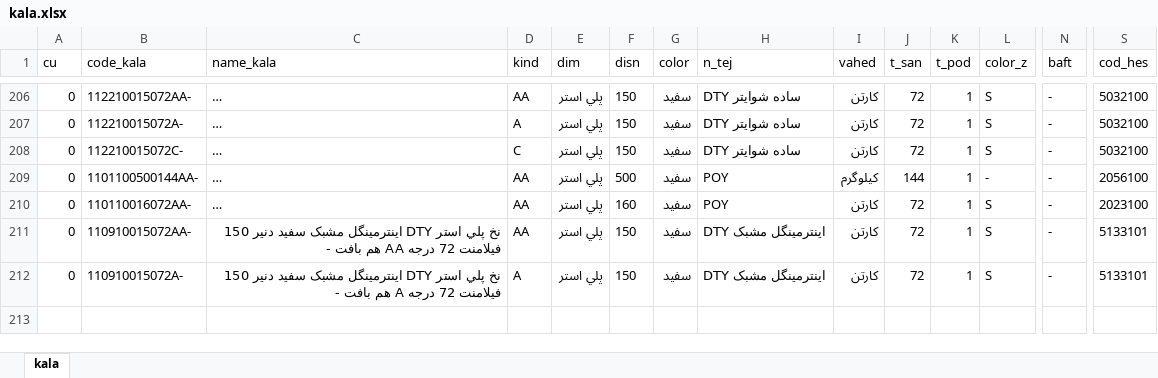
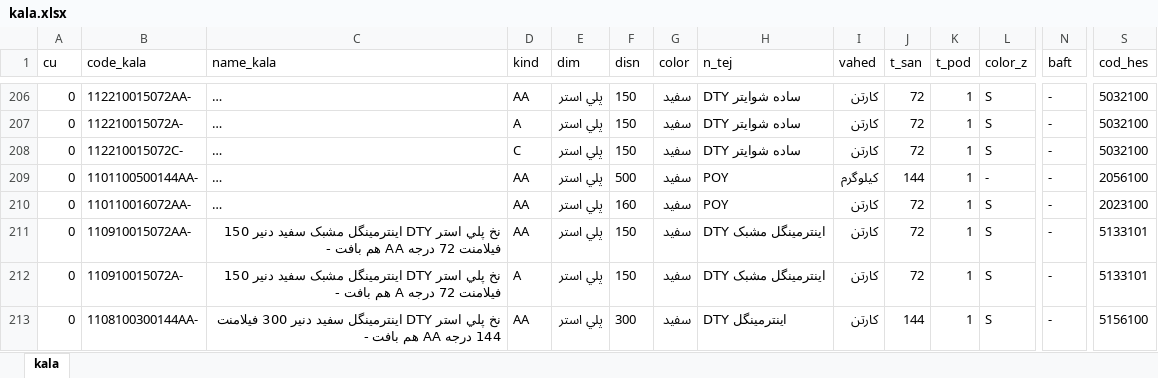
Before and after one commit to ftm-jafari/InsertDataToSQL, an Excel workbook: InsertDataToSQL/data/kala.xlsx, sheet kala, drawn as a sheet; only a part is shown, gaps mark what is left out; long unchanged cells end in …; values as stored, in another font and other column widths than the file's, no borders; rows hold the shown columns only; the diff names each change by its address in the sheet, - before the commit and + after, or states it on an @@ line.

```diff
--- a/InsertDataToSQL/data/kala.xlsx (sheet kala)
+++ b/InsertDataToSQL/data/kala.xlsx (sheet kala)
+row 213: 0 | 1108100300144AA- | نخ پلي استر DTY اینترمینگل سفید دنیر 300 فیلامنت 144 درجه AA هم بافت - | AA | پلي استر | 300 | سفید | DTY اینترمینگل | کارتن | 144 | 1 | S | - | 5156100
```
Also changed, not shown: 1 other file.
